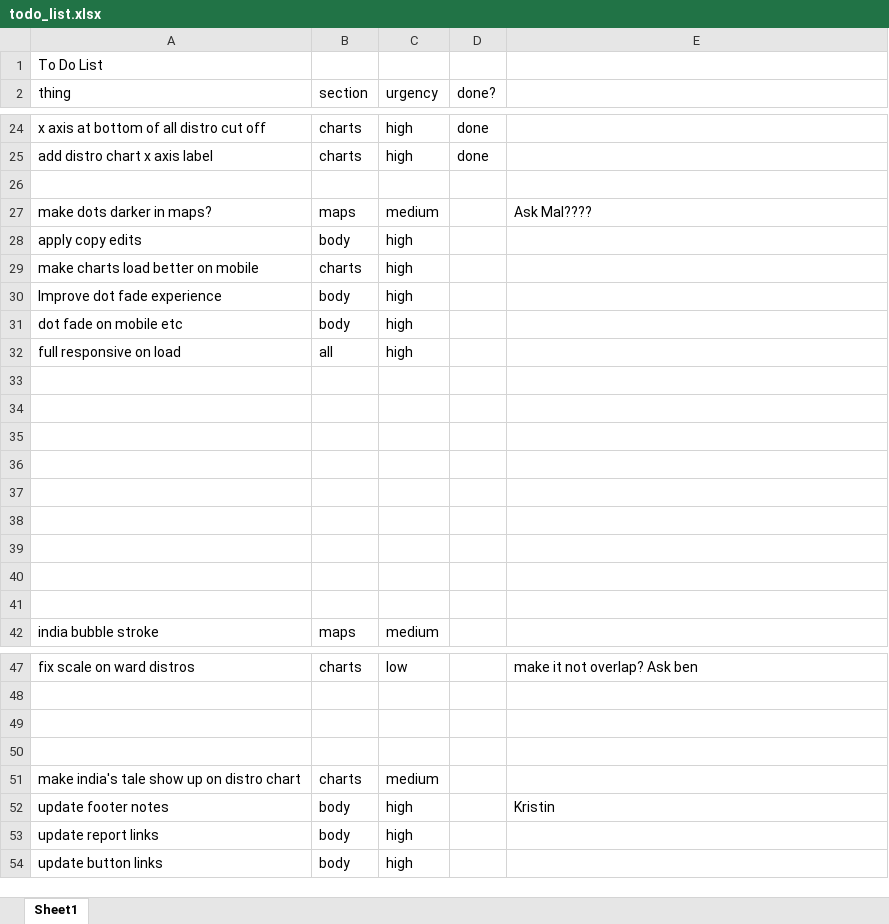
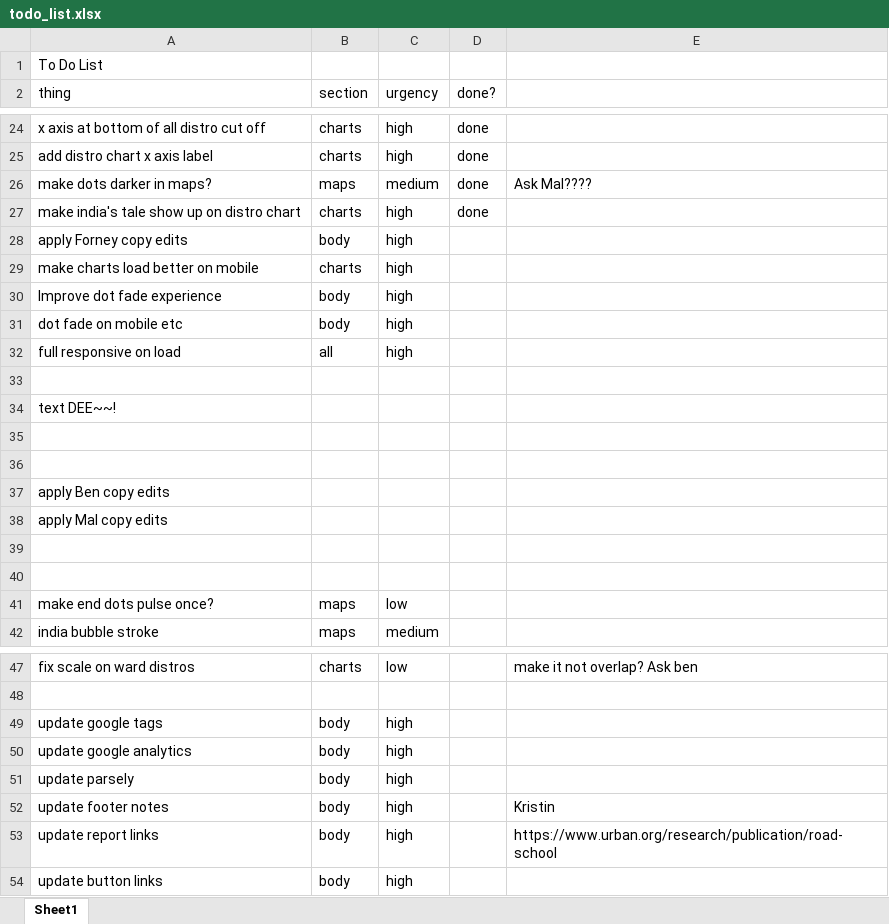
Before and after one commit to UrbanInstitute/school-transportation, an Excel workbook: todo_list.xlsx, sheet Sheet1, drawn as a sheet; only a part is shown, gaps mark what is left out; values as stored, in another font and other column widths than the file's, no borders; removed rows and columns are numbered as before the commit, all else as after; the diff names each change by its address in the sheet, - before the commit and + after, or states it on an @@ line.

Commit message:
add elizabeths edits

```diff
--- a/todo_list.xlsx (sheet Sheet1)
+++ b/todo_list.xlsx (sheet Sheet1)
-row 26: (empty)
-D26 (done?): (empty)
+D26 (done?): done
+row 27: make india's tale show up on distro chart | charts | high | done
-A28 (thing): apply copy edits
+A28 (thing): apply Forney copy edits
+row 34: text DEE~~!
+row 37: apply Ben copy edits
+row 38: apply Mal copy edits
-row 41: (empty)
+row 41: make end dots pulse once? | maps | low
-row 39: (empty)
-row 40: (empty)
-row 41: (empty)
-row 49: (empty)
+row 49: update google tags | body | high
-row 50: (empty)
+row 50: update google analytics | body | high
-row 51: make india's tale show up on distro chart | charts | medium
+row 51: update parsely | body | high
-E53: (empty)
+E53: https://www.urban.org/research/publication/road-school
```
Also changed, not shown: 3 other files.
